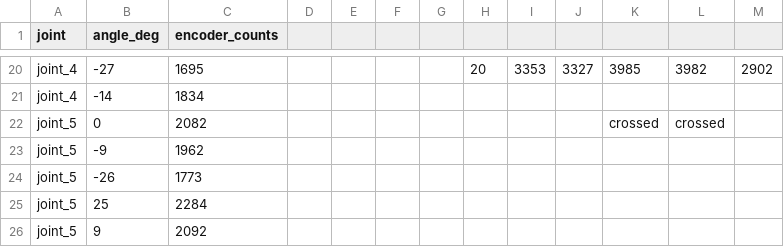
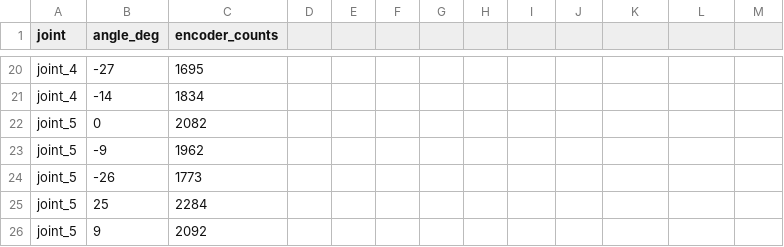
Before and after one commit to nkh5/joint_effort, a CSV file: JointEffort-ROS2-V1/ros2_ws/calibration/original-r02-measurements.csv, drawn as a sheet; only a part is shown, gaps mark what is left out; the diff covers the shown part only; the diff names each change by its address in the sheet, - before the commit and + after, or states it on an @@ line.

```diff
--- a/JointEffort-ROS2-V1/ros2_ws/calibration/original-r02-measurements.csv
+++ b/JointEffort-ROS2-V1/ros2_ws/calibration/original-r02-measurements.csv
-H20: 20
+H20: (empty)
-I20: 3353
+I20: (empty)
-J20: 3327
+J20: (empty)
-K20: 3985
+K20: (empty)
-L20: 3982
+L20: (empty)
-M20: 2902
+M20: (empty)
-K22: crossed
+K22: (empty)
-L22: crossed
+L22: (empty)
```
Also changed, not shown: 31 edited cells elsewhere in this file.
